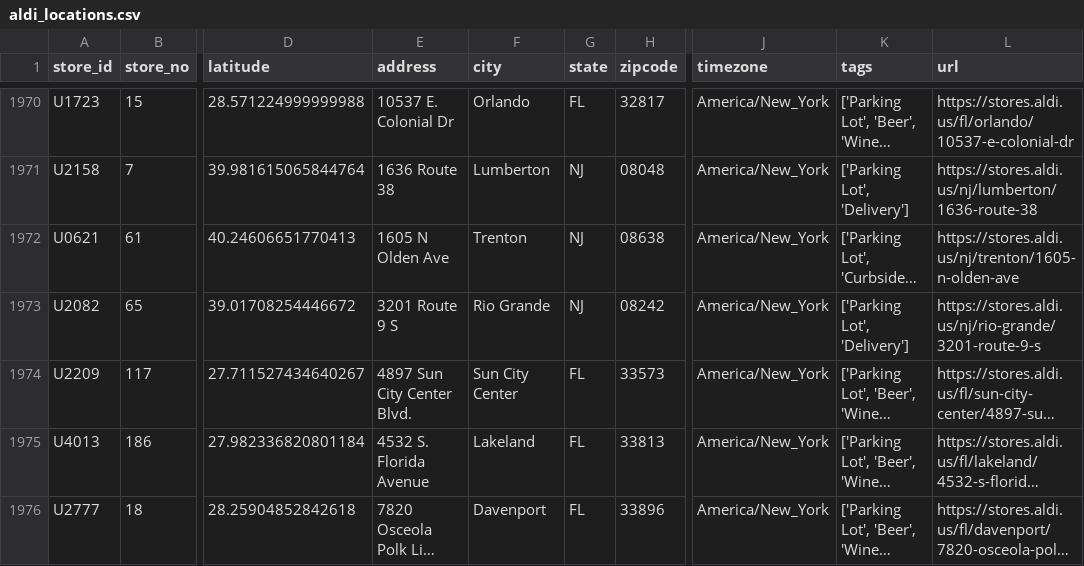
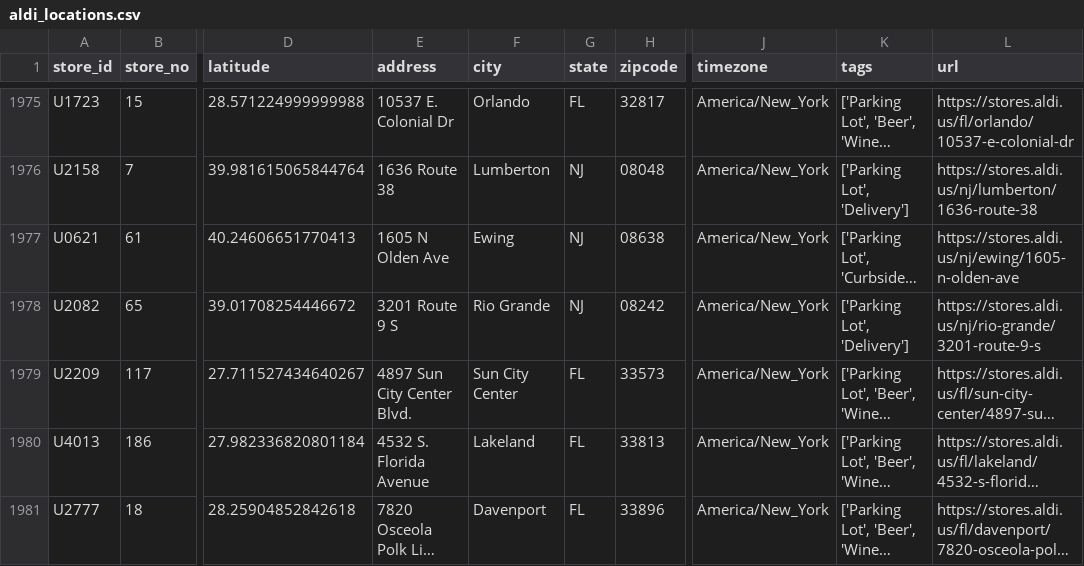
Before and after one commit to stiles/locations, a CSV file: aldi/data/processed/aldi_locations.csv, drawn as a sheet; only a part is shown, gaps mark what is left out; long unchanged cells end in …; addresses are those after the commit; the diff covers the shown part only; the diff names each change by its address in the sheet, - before the commit and + after, or states it on an @@ line.

```diff
--- a/aldi/data/processed/aldi_locations.csv
+++ b/aldi/data/processed/aldi_locations.csv
-F1977 (city): Trenton
+F1977 (city): Ewing
-L1977 (url): https://stores.aldi.us/nj/trenton/1605-n-olden-ave
+L1977 (url): https://stores.aldi.us/nj/ewing/1605-n-olden-ave
```
Also changed, not shown: 6 added rows, 1 removed row and 61 edited cells elsewhere in this file, 13 other files.
